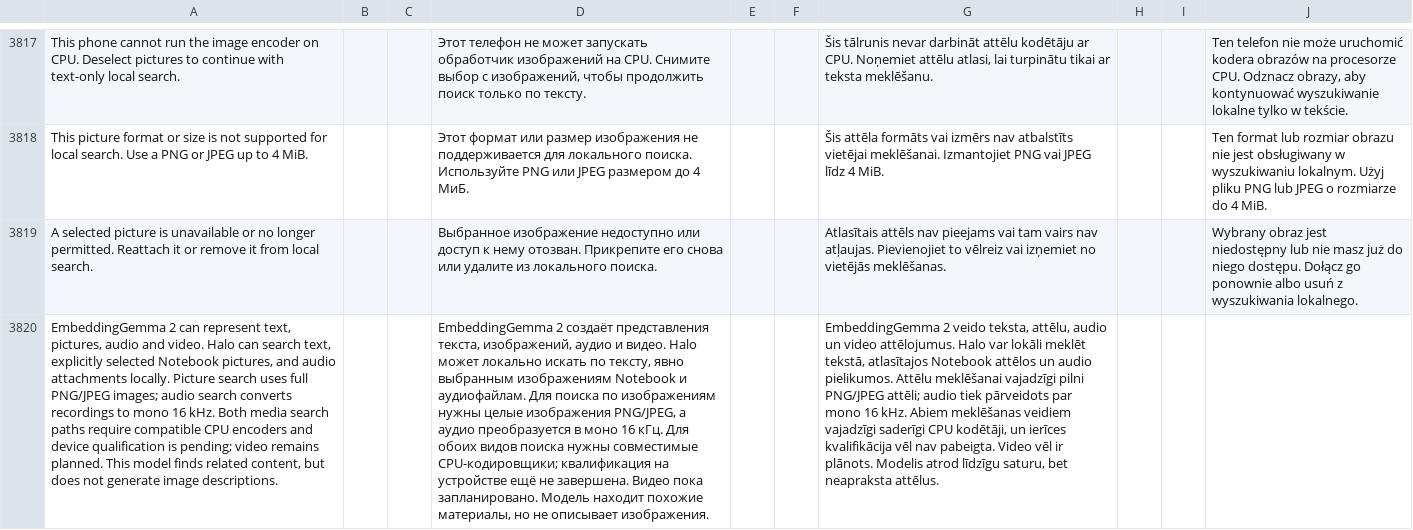
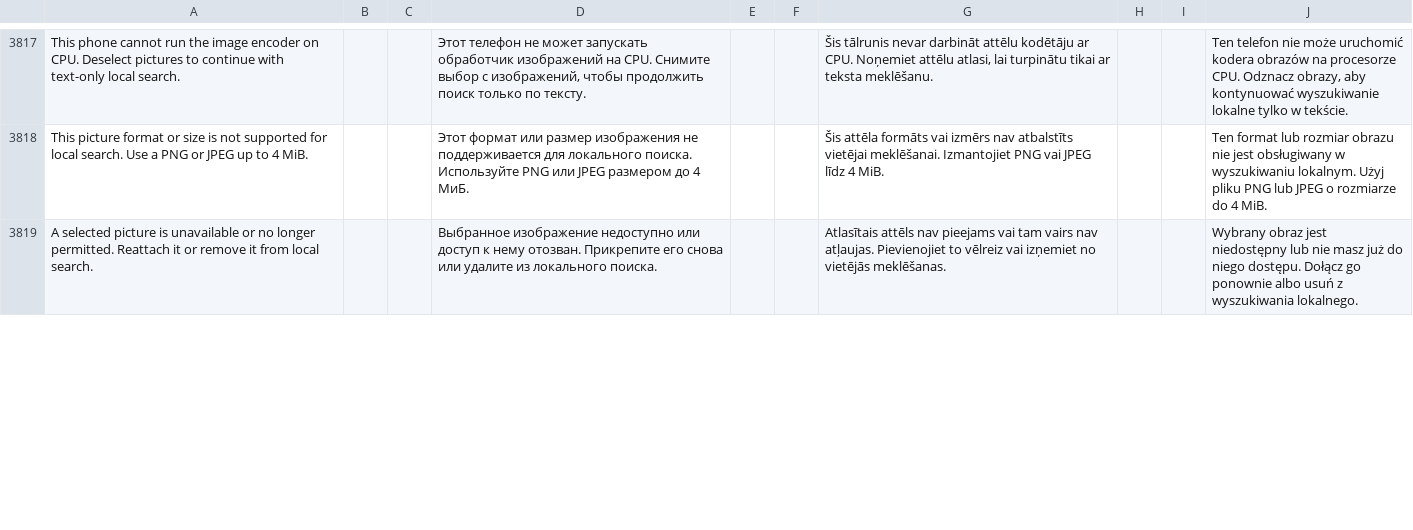
Before and after one commit to slafftrosheen/Halo, a TSV file: app/src/main/localization/ui.tsv, drawn as a sheet; only a part is shown, gaps mark what is left out; removed rows and columns are numbered as before the commit, all else as after; the diff covers the shown part only; the diff names each change by its address in the sheet, - before the commit and + after, or states it on an @@ line.

Commit message:
Correct local media search guidance [skip ci]

```diff
--- a/app/src/main/localization/ui.tsv
+++ b/app/src/main/localization/ui.tsv
-row 3820: EmbeddingGemma 2 can represent text, pictures, audio and video. Halo can search text, explicitly selected Notebook pictures, and audio attachments locally. Picture search uses full PNG/JPEG images; audio search converts recordings to mono 16 kHz. Both media search paths require compatible CPU encoders and device qualification is pending; video remains planned. This model finds related content, but does not generate image descriptions. |  |  | EmbeddingGemma 2 создаёт представления текста, изображений, аудио и видео. Halo может локально искать по тексту, явно выбранным изображениям Notebook и аудиофайлам. Для поиска по изображениям нужны целые изображения PNG/JPEG, а аудио преобразуется в моно 16 кГц. Для обоих видов поиска нужны совместимые CPU-кодировщики; квалификация на устройстве ещё не завершена. Видео пока запланировано. Модель находит похожие материалы, но не описывает изображения. |  |  | EmbeddingGemma 2 veido teksta, attēlu, audio un video attēlojumus. Halo var lokāli meklēt tekstā, atlasītajos Notebook attēlos un audio pielikumos. Attēlu meklēšanai vajadzīgi pilni PNG/JPEG attēli; audio tiek pārveidots par mono 16 kHz. Abiem meklēšanas veidiem vajadzīgi saderīgi CPU kodētāji, un ierīces kvalifikācija vēl nav pabeigta. Video vēl ir plānots. Modelis atrod līdzīgu saturu, bet neapraksta attēlus.
```
Also changed, not shown: 2 added rows elsewhere in this file, 5 other files.
